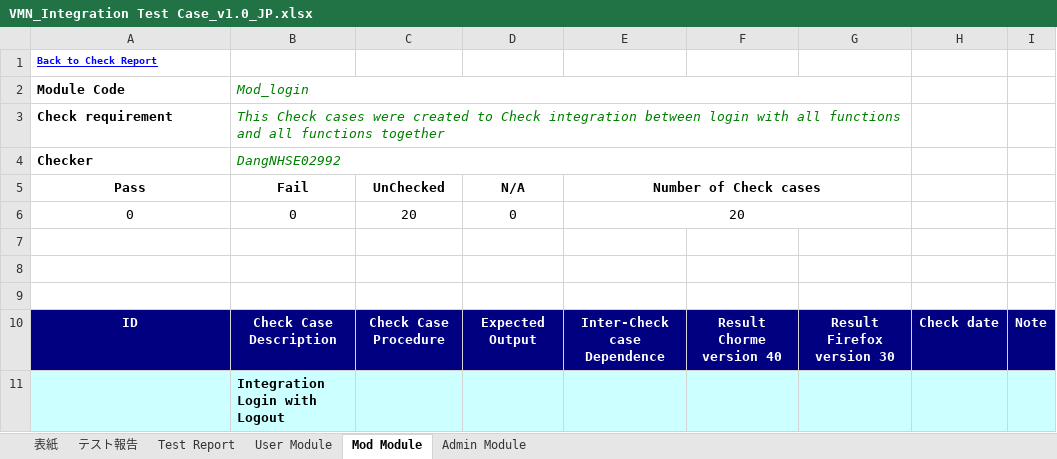
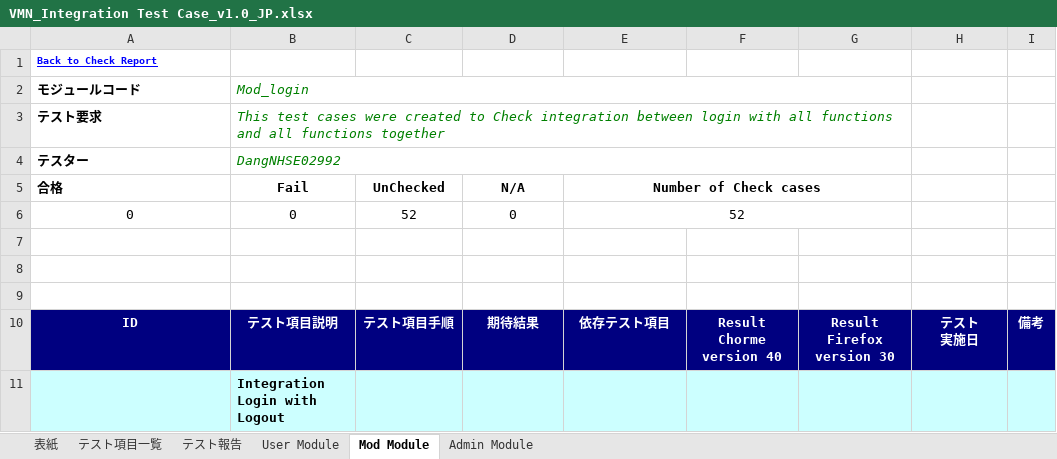
Before and after one commit to sangnvus/201601JS01, an Excel workbook: WIP/Deliverable/Report3/VMN_Integration Test Case_v1.0_JP.xlsx, sheet Mod Module, drawn as a sheet; only a part is shown; values as stored, in another font and other column widths than the file's, no borders; removed rows and columns are numbered as before the commit, all else as after; ↵ is a line break in a cell; the diff covers the shown part only; the diff names each change by its address in the sheet, - before the commit and + after, or states it on an @@ line.

Commit message:
integration tc final version

```diff
--- a/WIP/Deliverable/Report3/VMN_Integration Test Case_v1.0_JP.xlsx (sheet Mod Module)
+++ b/WIP/Deliverable/Report3/VMN_Integration Test Case_v1.0_JP.xlsx (sheet Mod Module)
-sheet tab: Test Report
+sheet tab: テスト項目一覧
-A2 (合格): Module Code
+A2 (合格): モジュールコード
-row 3: Check requirement | This Check cases were created to Check integration between login with all functions and all functions together
-row 4: Checker | DangNHSE02992
+row 3: テスト要求 | This test cases were created to Check integration between login with all functions and all functions together
+row 4: テスター | DangNHSE02992
-A5: Pass
+A5: 合格
-A5 alignment: center
+A5 alignment: left
-C6 (UnChecked): 20
+C6 (UnChecked): 52
-E6 (Number of Check cases): 20
+E6 (Number of Check cases): 52
-B10 (Fail): Check Case Description
+B10 (Fail): テスト項目説明
-C10 (UnChecked): Check Case Procedure
+C10 (UnChecked): テスト項目手順
-D10 (N/A): Expected Output
+D10 (N/A): 期待結果
-E10 (Number of Check cases): Inter-Check case Dependence
+E10 (Number of Check cases): 依存テスト項目
-H10: Check date
+H10: テスト ↵ 実施日
-I10: Note
+I10: 備考
```
Also changed, not shown: 17 added rows, 3 removed rows, 29 edited cells and cell formats elsewhere in this sheet, sheet Admin Module, sheet User Module, sheet テスト報告, formulas that keep their value, charts or pictures, WIP/Deliverable/Report3/VMN_Integration Test Case_v1.0_EN.xlsx.
